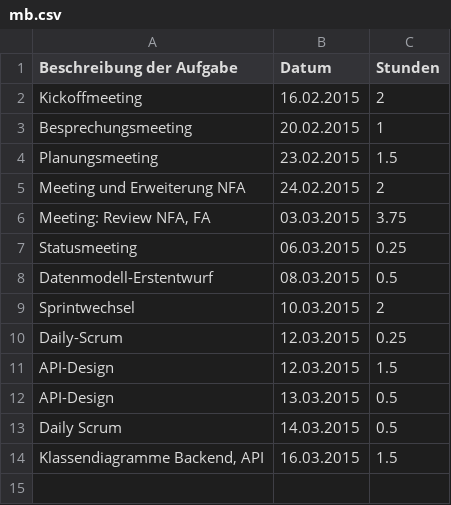
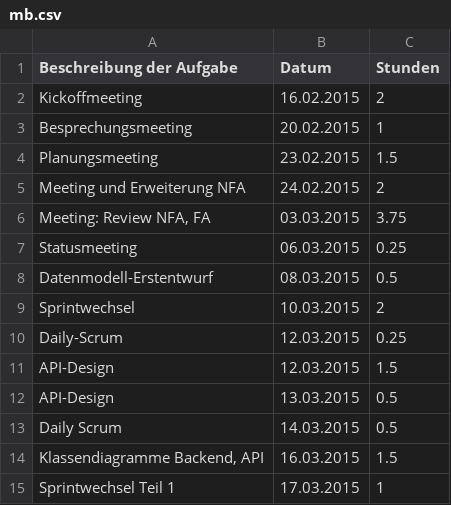
Before and after one commit to Alergeek/Dokumentation, a CSV file: Allergeeks/Zeiterfassung/mb.csv, drawn as a sheet.

Commit message:
time tracking

```diff
--- a/Allergeeks/Zeiterfassung/mb.csv
+++ b/Allergeeks/Zeiterfassung/mb.csv
@@ -14 +14,2 @@ Meeting und Erweiterung NFA,24.02.2015,2
 "Klassendiagramme Backend, API",16.03.2015,1.5
+"Sprintwechsel Teil 1",17.03.2015,1
```
